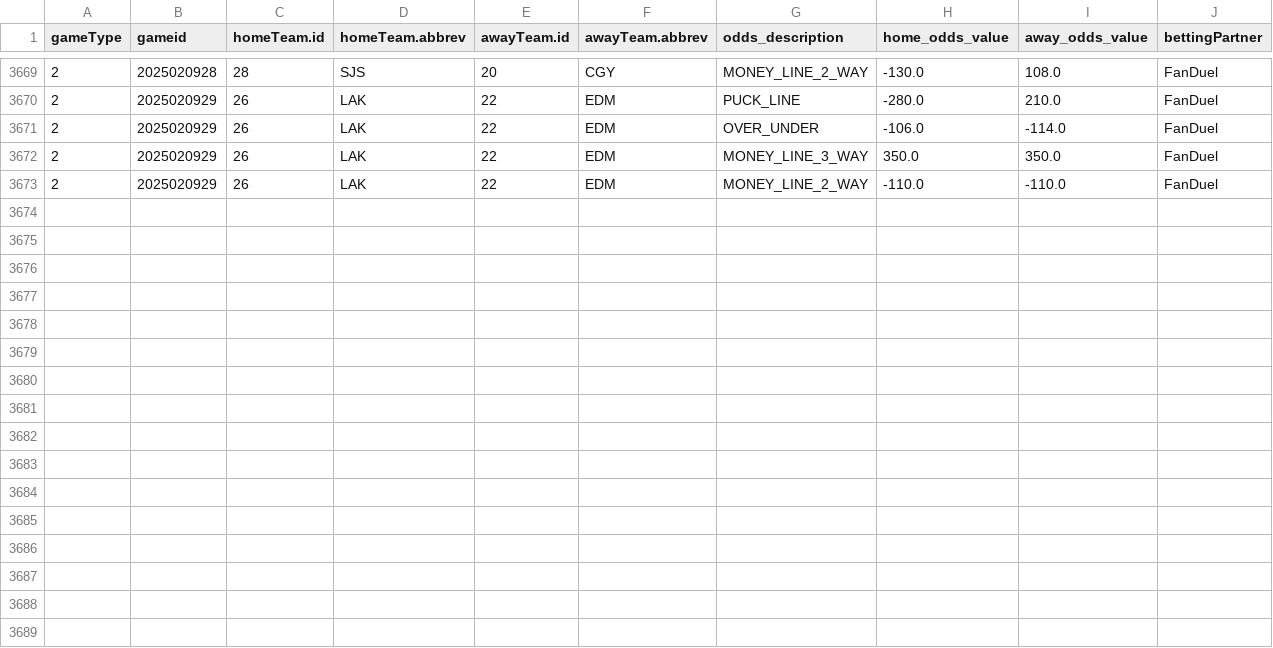
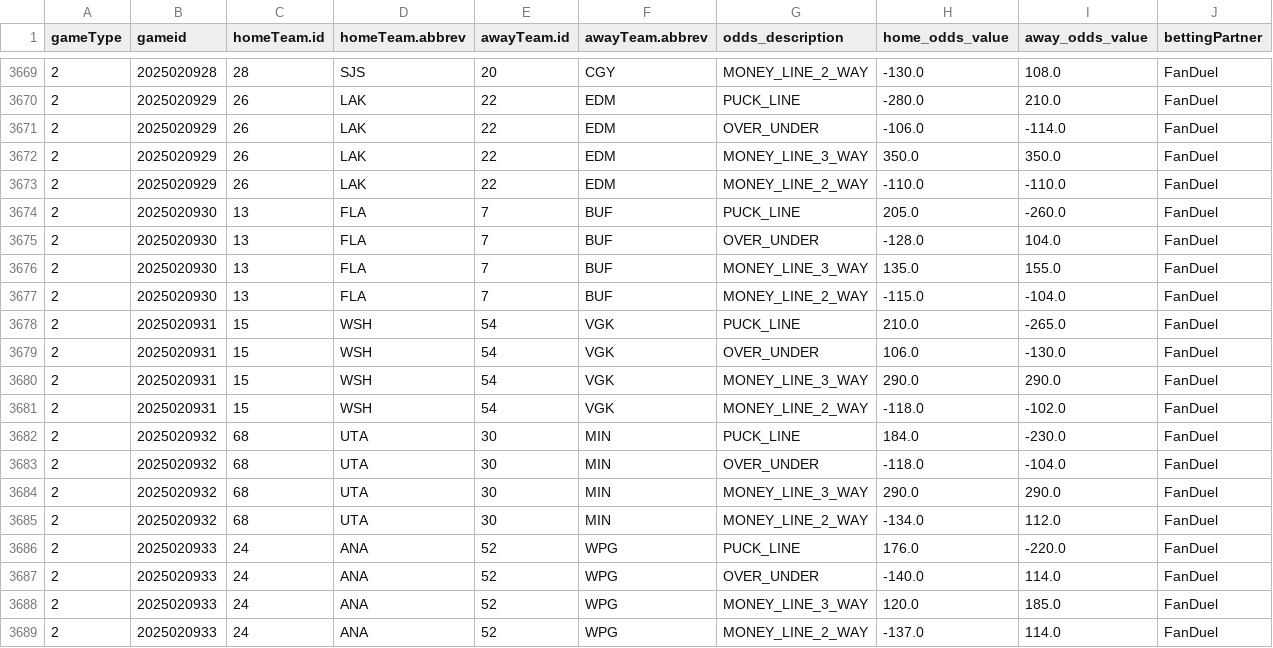
Before and after one commit to justinjjlee/NHL-Analytics, a CSV file: latest/box/2025_odds_CA.csv, drawn as a sheet; only a part is shown, gaps mark what is left out; rows hold the shown columns only; the diff names each change by its address in the sheet, - before the commit and + after, or states it on an @@ line.

```diff
--- a/latest/box/2025_odds_CA.csv
+++ b/latest/box/2025_odds_CA.csv
+row 3674: 2 | 2025020930 | 13 | FLA | 7 | BUF | PUCK_LINE | 205.0 | -260.0 | FanDuel
+row 3675: 2 | 2025020930 | 13 | FLA | 7 | BUF | OVER_UNDER | -128.0 | 104.0 | FanDuel
+row 3676: 2 | 2025020930 | 13 | FLA | 7 | BUF | MONEY_LINE_3_WAY | 135.0 | 155.0 | FanDuel
+row 3677: 2 | 2025020930 | 13 | FLA | 7 | BUF | MONEY_LINE_2_WAY | -115.0 | -104.0 | FanDuel
+row 3678: 2 | 2025020931 | 15 | WSH | 54 | VGK | PUCK_LINE | 210.0 | -265.0 | FanDuel
+row 3679: 2 | 2025020931 | 15 | WSH | 54 | VGK | OVER_UNDER | 106.0 | -130.0 | FanDuel
+row 3680: 2 | 2025020931 | 15 | WSH | 54 | VGK | MONEY_LINE_3_WAY | 290.0 | 290.0 | FanDuel
+row 3681: 2 | 2025020931 | 15 | WSH | 54 | VGK | MONEY_LINE_2_WAY | -118.0 | -102.0 | FanDuel
+row 3682: 2 | 2025020932 | 68 | UTA | 30 | MIN | PUCK_LINE | 184.0 | -230.0 | FanDuel
+row 3683: 2 | 2025020932 | 68 | UTA | 30 | MIN | OVER_UNDER | -118.0 | -104.0 | FanDuel
+row 3684: 2 | 2025020932 | 68 | UTA | 30 | MIN | MONEY_LINE_3_WAY | 290.0 | 290.0 | FanDuel
+row 3685: 2 | 2025020932 | 68 | UTA | 30 | MIN | MONEY_LINE_2_WAY | -134.0 | 112.0 | FanDuel
+row 3686: 2 | 2025020933 | 24 | ANA | 52 | WPG | PUCK_LINE | 176.0 | -220.0 | FanDuel
+row 3687: 2 | 2025020933 | 24 | ANA | 52 | WPG | OVER_UNDER | -140.0 | 114.0 | FanDuel
+row 3688: 2 | 2025020933 | 24 | ANA | 52 | WPG | MONEY_LINE_3_WAY | 120.0 | 185.0 | FanDuel
+row 3689: 2 | 2025020933 | 24 | ANA | 52 | WPG | MONEY_LINE_2_WAY | -137.0 | 114.0 | FanDuel
```
Also changed, not shown: latest/box/2025_box.csv, latest/box/2025_box_team.csv, 7 other files.
